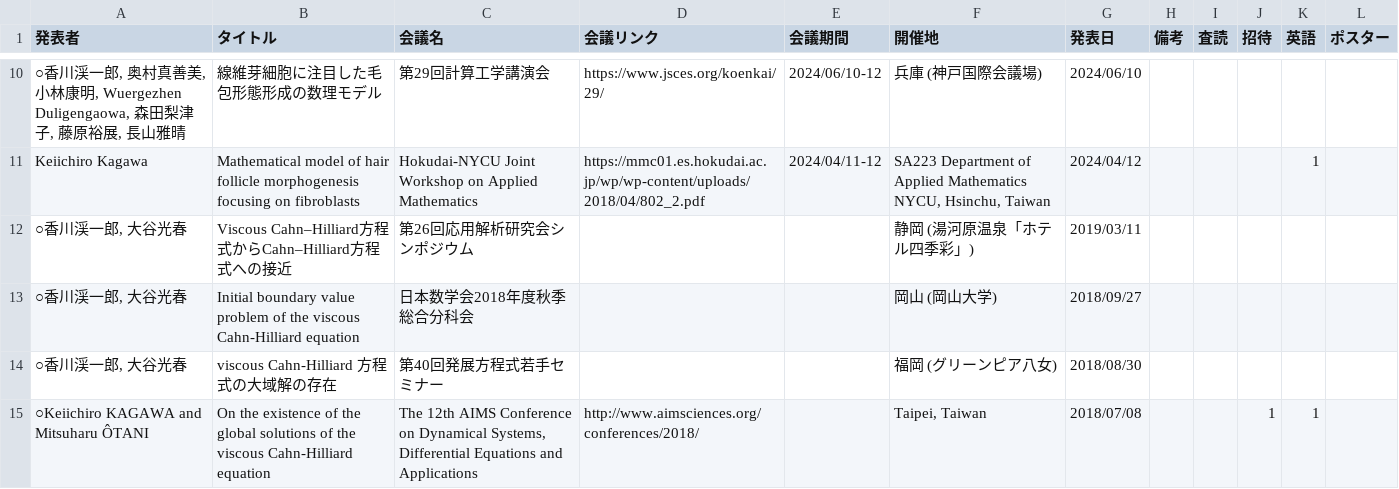
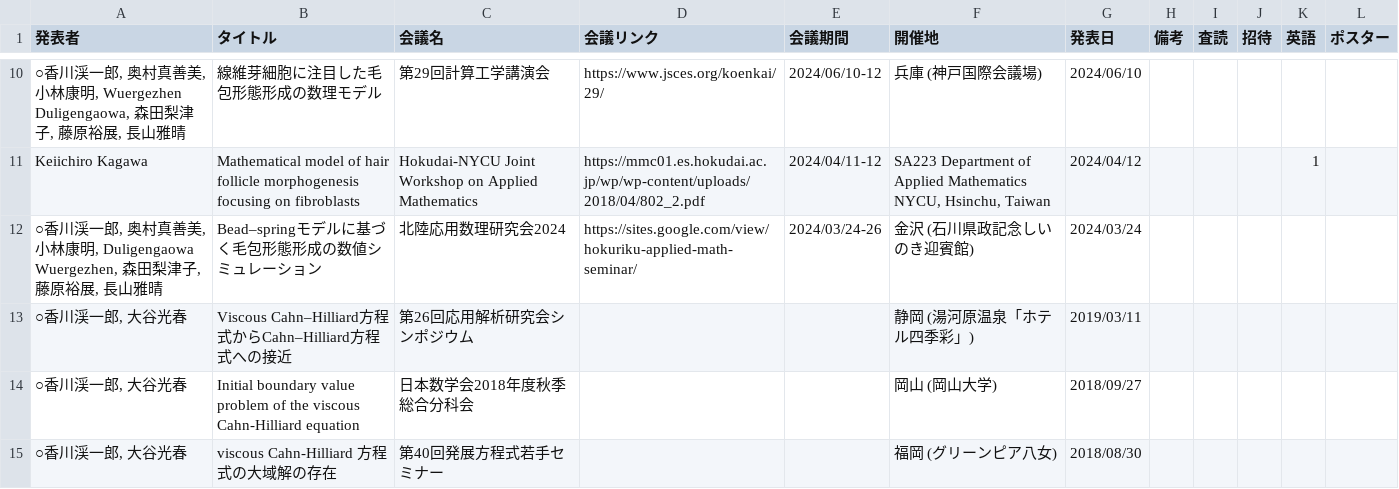
Before and after one commit to k16kgw/k16kgw.github.io, a CSV file: data/talks.csv, drawn as a sheet; only a part is shown, gaps mark what is left out; the shorter side is filled out with more unchanged rows; the diff names each change by its address in the sheet, - before the commit and + after, or states it on an @@ line.

Commit message:
update talks

```diff
--- a/data/talks.csv
+++ b/data/talks.csv
+row 12: ○香川渓一郎, 奥村真善美, 小林康明, Duligengaowa Wuergezhen, 森田梨津子, 藤原裕展, 長山雅晴 | Bead–springモデルに基づく毛包形態形成の数値シミュレーション | 北陸応用数理研究会2024 | https://sites.google.com/view/hokuriku-applied-math-seminar/ | 2024/03/24-26 | 金沢 (石川県政記念しいのき迎賓館) | 2024/03/24
```
